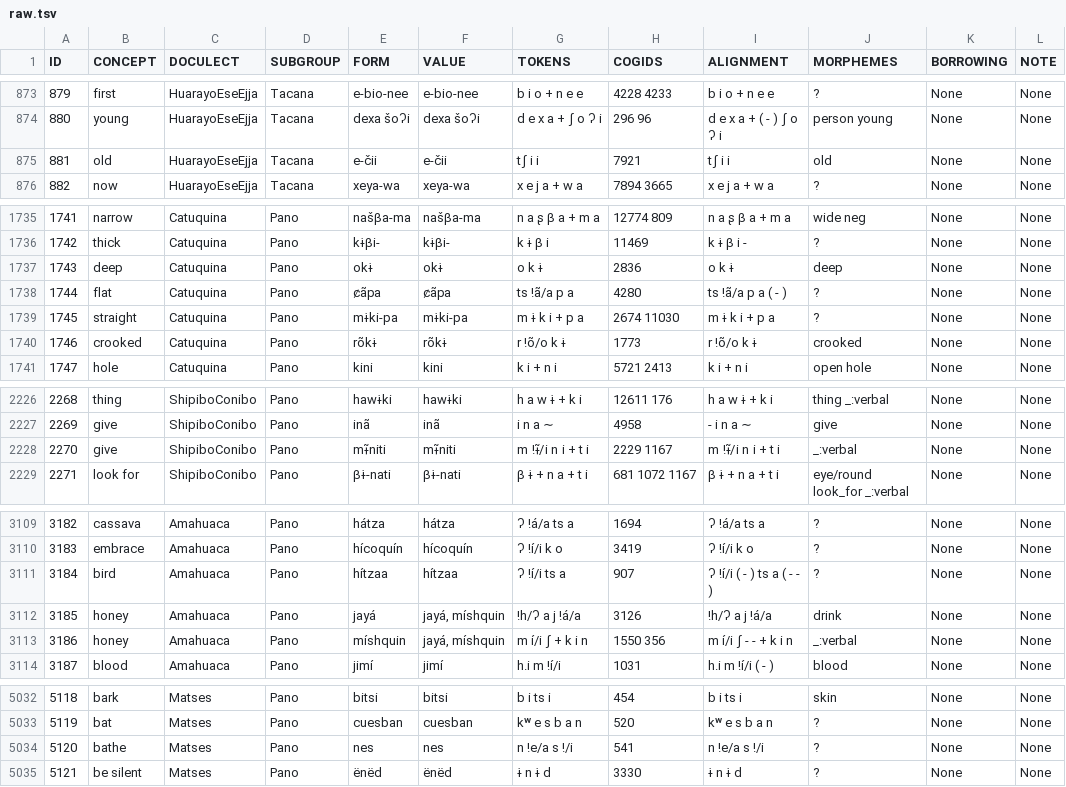
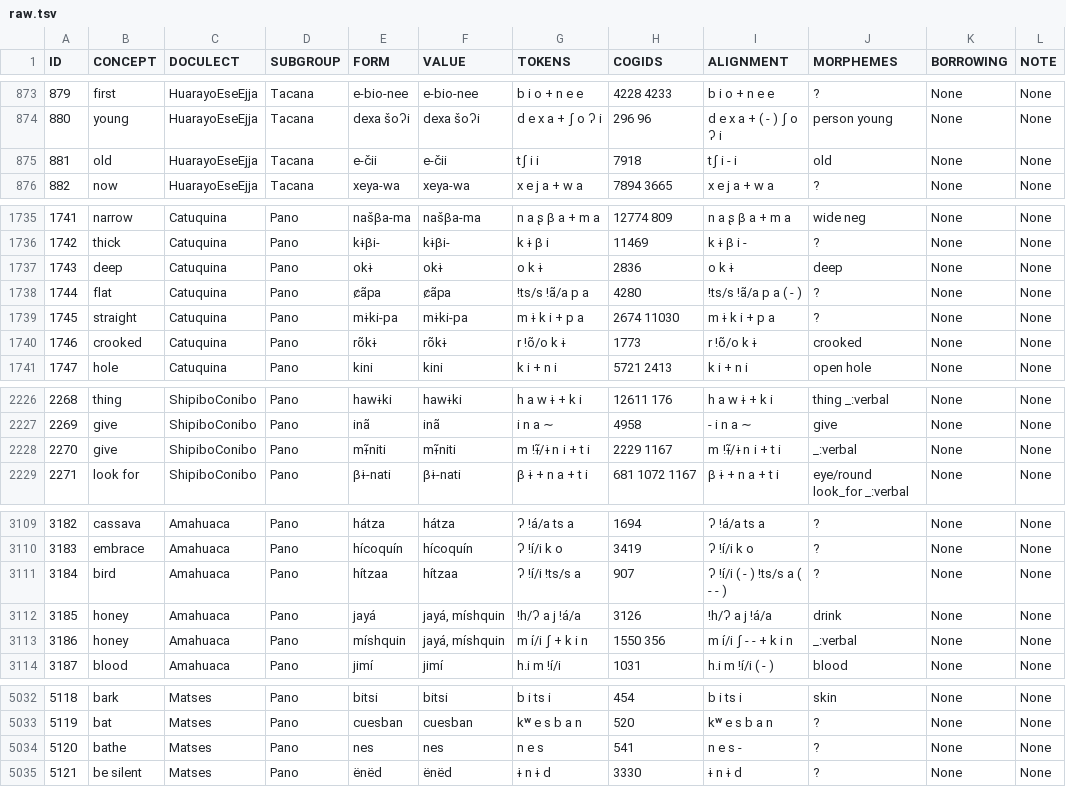
Before and after one commit to pano-takanan-history/blumpanotacana, a TSV file: raw/raw.tsv, drawn as a sheet; only a part is shown, gaps mark what is left out; the diff covers the shown part only.

```diff
--- a/raw/raw.tsv
+++ b/raw/raw.tsv
@@ -874,3 +874,3 @@ ID	CONCEPT	DOCULECT	SUBGROUP	FORM	VALUE	TOKENS	COGIDS	ALIGNMENT	MORPHEMES	BORROW
 880	young	HuarayoEseEjja	Tacana	dexa šoʔi	dexa šoʔi	d e x a + ʃ o ʔ i	296 96	d e x a + ( - ) ʃ o ʔ i	person young	None	None
-881	old	HuarayoEseEjja	Tacana	e-čii	e-čii	tʃ i i	7921	tʃ i i	old	None	None
+881	old	HuarayoEseEjja	Tacana	e-čii	e-čii	tʃ i i	7918	tʃ i - i	old	None	None
 882	now	HuarayoEseEjja	Tacana	xeya-wa	xeya-wa	x e j a + w a	7894 3665	x e j a + w a	?	None	None
@@ -1737,3 +1737,3 @@ ID	CONCEPT	DOCULECT	SUBGROUP	FORM	VALUE	TOKENS	COGIDS	ALIGNMENT	MORPHEMES	BORROW
 1743	deep	Catuquina	Pano	okɨ	okɨ	o k ɨ	2836	o k ɨ	deep	None	None
-1744	flat	Catuquina	Pano	c̷ãpa	c̷ãpa	ts !ã/a p a	4280	ts !ã/a p a ( - )	?	None	None
+1744	flat	Catuquina	Pano	c̷ãpa	c̷ãpa	!ts/s !ã/a p a	4280	!ts/s !ã/a p a ( - )	?	None	None
 1745	straight	Catuquina	Pano	mɨki-pa	mɨki-pa	m ɨ k i + p a	2674 11030	m ɨ k i + p a	?	None	None
@@ -2227,3 +2227,3 @@ ID	CONCEPT	DOCULECT	SUBGROUP	FORM	VALUE	TOKENS	COGIDS	ALIGNMENT	MORPHEMES	BORROW
 2269	give	ShipiboConibo	Pano	inã	inã	i n a ∼	4958	- i n a ∼	give	None	None
-2270	give	ShipiboConibo	Pano	mɨ̃niti	mɨ̃niti	m !ɨ̃/i n i + t i	2229 1167	m !ɨ̃/i n i + t i	_:verbal	None	None
+2270	give	ShipiboConibo	Pano	mɨ̃niti	mɨ̃niti	m !ɨ̃/ɨ n i + t i	2229 1167	m !ɨ̃/ɨ n i + t i	_:verbal	None	None
 2271	look for	ShipiboConibo	Pano	βɨ-nati	βɨ-nati	β ɨ + n a + t i	681 1072 1167	β ɨ + n a + t i	eye/round look_for _:verbal	None	None
@@ -3110,3 +3110,3 @@ ID	CONCEPT	DOCULECT	SUBGROUP	FORM	VALUE	TOKENS	COGIDS	ALIGNMENT	MORPHEMES	BORROW
 3183	embrace	Amahuaca	Pano	hícoquín	hícoquín	ʔ !í/i k o	3419	ʔ !í/i k o	?	None	None
-3184	bird	Amahuaca	Pano	hítzaa	hítzaa	ʔ !í/i ts a	907	ʔ !í/i ( - ) ts a ( - - )	?	None	None
+3184	bird	Amahuaca	Pano	hítzaa	hítzaa	ʔ !í/i !ts/s a	907	ʔ !í/i ( - ) !ts/s a ( - - )	?	None	None
 3185	honey	Amahuaca	Pano	jayá	jayá, míshquin	!h/ʔ a j !á/a	3126	!h/ʔ a j !á/a	drink	None	None
@@ -5033,3 +5033,3 @@ ID	CONCEPT	DOCULECT	SUBGROUP	FORM	VALUE	TOKENS	COGIDS	ALIGNMENT	MORPHEMES	BORROW
 5119	bat	Matses	Pano	cuesban	cuesban	kʷ e s b a n	520	kʷ e s b a n	?	None	None
-5120	bathe	Matses	Pano	nes	nes	n !e/a s !/i	541	n !e/a s !/i	?	None	None
+5120	bathe	Matses	Pano	nes	nes	n e s	541	n e s -	?	None	None
 5121	be silent	Matses	Pano	ënëd	ënëd	ɨ n ɨ d	3330	ɨ n ɨ d	?	None	None
```
Also changed, not shown: 79 edited cells elsewhere in this file, cldf/cognates.csv, 10 other files.
